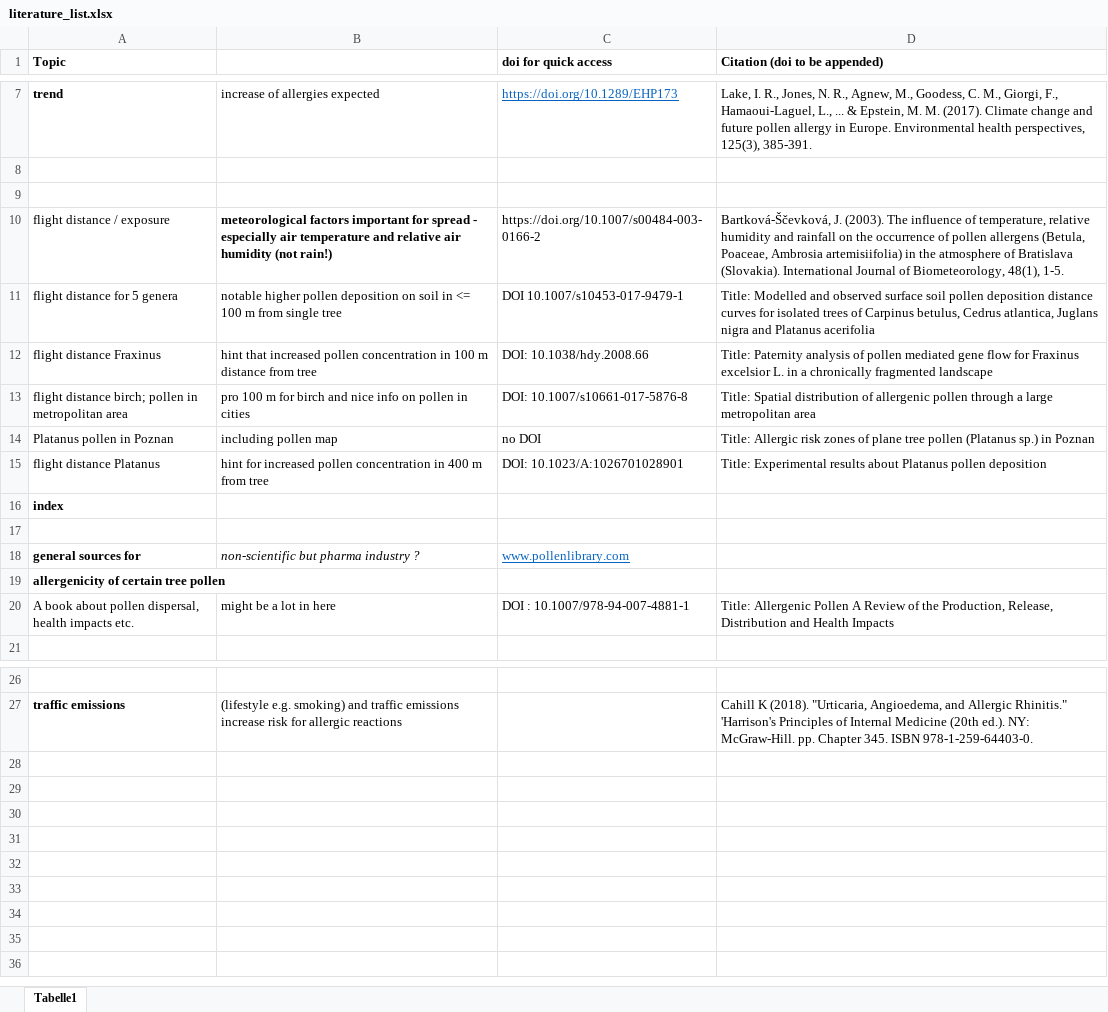
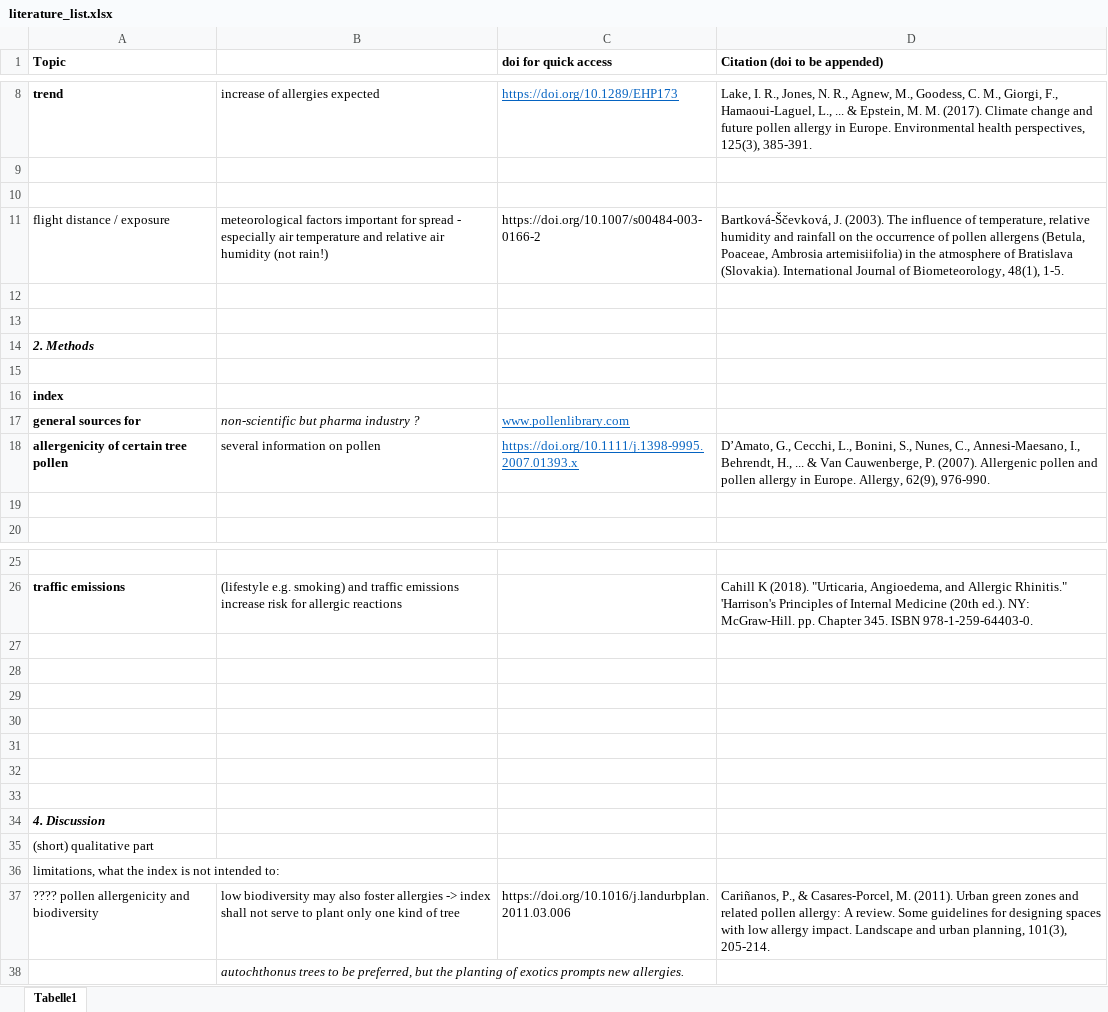
Before and after one commit to emilcarle/urban_sustainability_exam, an Excel workbook: literature/literature_list.xlsx, sheet Tabelle1, drawn as a sheet; only a part is shown, gaps mark what is left out; values as stored, in another font and other column widths than the file's, no borders; removed rows and columns are numbered as before the commit, all else as after; the diff covers the shown part only; the diff names each change by its address in the sheet, - before the commit and + after, or states it on an @@ line.

Commit message:
Update literature_list.xlsx

```diff
--- a/literature/literature_list.xlsx (sheet Tabelle1)
+++ b/literature/literature_list.xlsx (sheet Tabelle1)
-B11 bold: on
+B11 bold: off
-row 12: flight distance for 5 genera | notable higher pollen deposition on soil in <= 100 m from single tree | DOI 10.1007/s10453-017-9479-1 | Title: Modelled and observed surface soil pollen deposition distance curves for isolated trees of Carpinus betulus, Cedrus atlantica, Juglans nigra and Platanus acerifolia
+row 12: (empty)
-row 13: flight distance Fraxinus | hint that increased pollen concentration in 100 m distance from tree | DOI: 10.1038/hdy.2008.66 | Title: Paternity analysis of pollen mediated gene flow for Fraxinus excelsior L. in a chronically fragmented landscape
+row 13: (empty)
-row 13: flight distance birch; pollen in metropolitan area | pro 100 m for birch and nice info on pollen in cities | DOI: 10.1007/s10661-017-5876-8 | Title: Spatial distribution of allergenic pollen through a large metropolitan area
-row 14: Platanus pollen in Poznan | including pollen map | no DOI | Title: Allergic risk zones of plane tree pollen (Platanus sp.) in Poznan
+row 14: 2. Methods
-row 15: flight distance Platanus | hint for increased pollen concentration in 400 m from tree | DOI: 10.1023/A:1026701028901 | Title: Experimental results about Platanus pollen deposition
+row 15: (empty)
@@ row 18 moved to row 17: general sources for @@
+row 18: allergenicity of certain tree pollen | several information on pollen | https://doi.org/10.1111/j.1398-9995.2007.01393.x | D’Amato, G., Cecchi, L., Bonini, S., Nunes, C., Annesi‐Maesano, I., Behrendt, H., ... & Van Cauwenberge, P. (2007). Allergenic pollen and pollen allergy in Europe. Allergy, 62(9), 976-990.
-row 19: allergenicity of certain tree pollen
-row 20: A book about pollen dispersal, health impacts etc. | might be a lot in here | DOI : 10.1007/978-94-007-4881-1 | Title: Allergenic Pollen A Review of the Production, Release, Distribution and Health Impacts
+row 27: (empty)
+row 28: (empty)
+row 29: (empty)
+row 30: (empty)
+row 31: (empty)
+row 32: (empty)
+row 33: (empty)
+row 34: 4. Discussion
+row 35: (short) qualitative part
+row 36: limitations, what the index is not intended to:
+row 37: ???? pollen allergenicity and biodiversity | low biodiversity may also foster allergies -> index shall not serve to plant only one kind of tree | https://doi.org/10.1016/j.landurbplan.2011.03.006 | Cariñanos, P., & Casares-Porcel, M. (2011). Urban green zones and related pollen allergy: A review. Some guidelines for designing spaces with low allergy impact. Landscape and urban planning, 101(3), 205-214.
+row 38:  | autochthonus trees to be preferred, but the planting of exotics prompts new allergies.
```
Also changed, not shown: 1 added row and cell formats elsewhere in this sheet.
